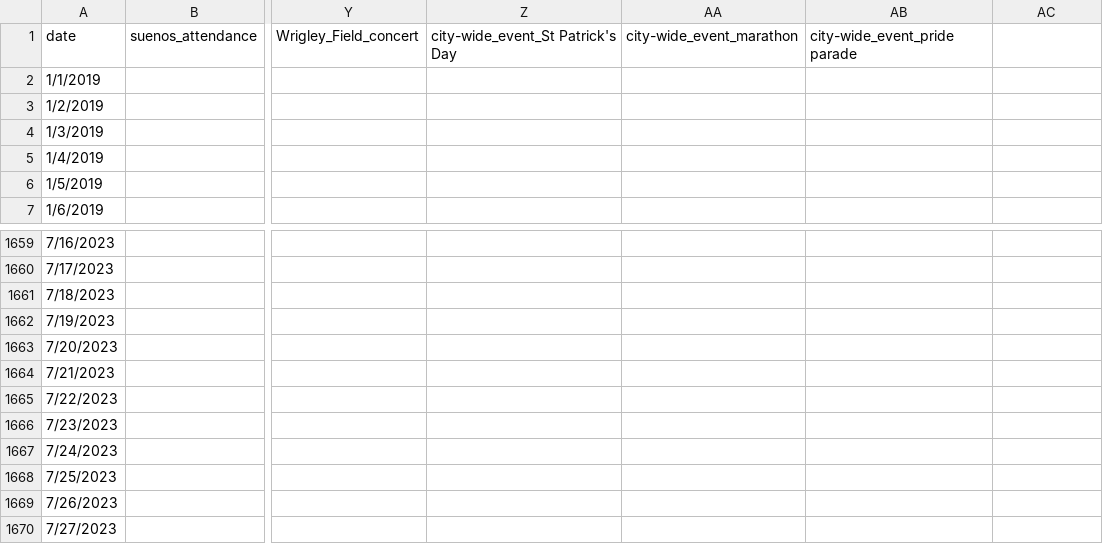
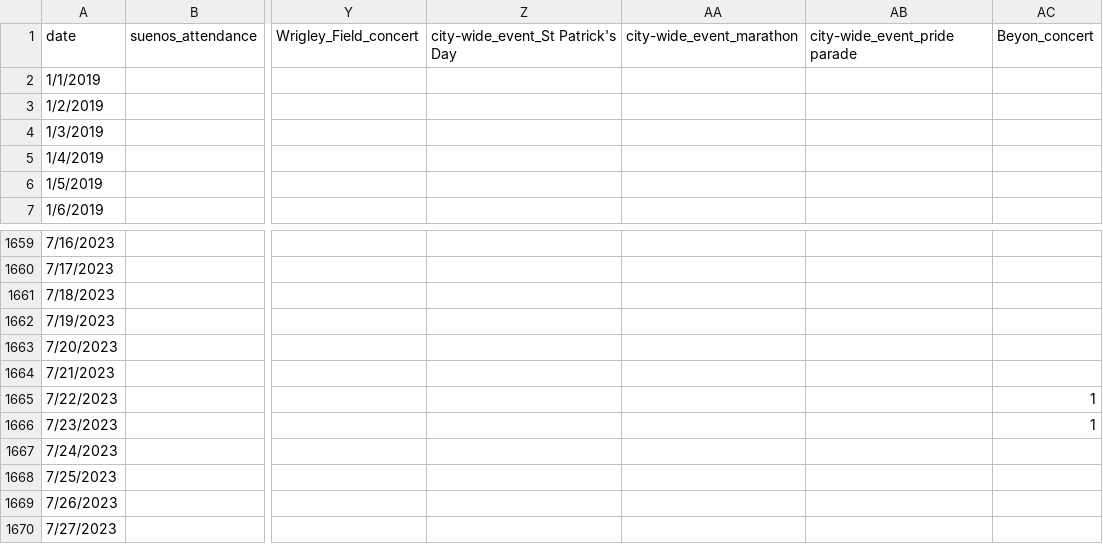
Before and after one commit to hantaoxiao/ridership_prediction, a CSV file: Data/Event/event.csv, drawn as a sheet; only a part is shown, gaps mark what is left out; the diff names each change by its address in the sheet, - before the commit and + after, or states it on an @@ line.

```diff
--- a/Data/Event/event.csv
+++ b/Data/Event/event.csv
-AC1: (empty)
+AC1: Beyon_concert
-AC1665:AC1666: (empty)
+AC1665:AC1666: 1
```
Also changed, not shown: 21 other files.
